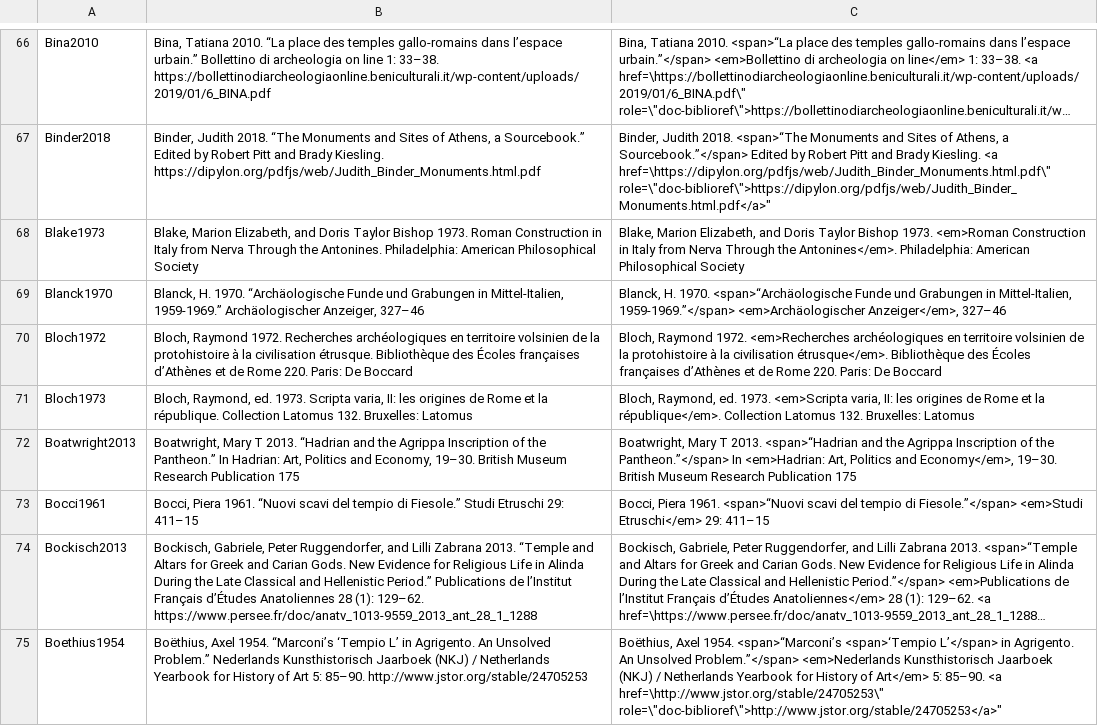
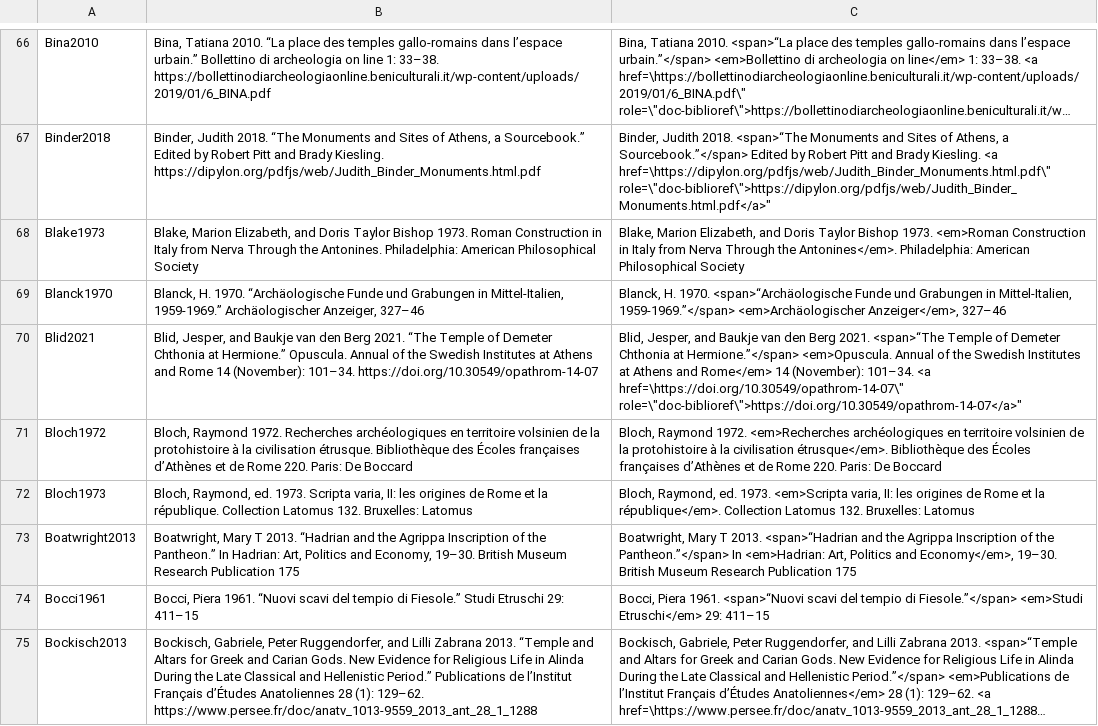
Before and after one commit to Jmuccigr/temples, a CSV file: bibliography.csv, drawn as a sheet; only a part is shown, gaps mark what is left out; the shorter side is filled out with more unchanged rows; long unchanged cells end in …; the diff covers the shown part only.

Commit message:
Automated update

```diff
--- a/bibliography.csv
+++ b/bibliography.csv
@@ -69,2 +69,3 @@
 "Blanck1970","Blanck, H. 1970. “Archäologische Funde und Grabungen in Mittel-Italien, 1959-1969.” Archäologischer Anzeiger, 327–46","Blanck, H. 1970. <span>“Archäologische Funde und Grabungen in Mittel-Italien, 1959-1969.”</span> <em>Archäologischer Anzeiger</em>, 327–46"
+"Blid2021","Blid, Jesper, and Baukje van den Berg 2021. “The Temple of Demeter Chthonia at Hermione.” Opuscula. Annual of the Swedish Institutes at Athens and Rome 14 (November): 101–34. https://doi.org/10.30549/opathrom-14-07","Blid, Jesper, and Baukje van den Berg 2021. <span>“The Temple of Demeter Chthonia at Hermione.”</span> <em>Opuscula. Annual of the Swedish Institutes at Athens and Rome</em> 14 (November): 101–34. <a href=\"https://doi.org/10.30549/opathrom-14-07\" role=\"doc-biblioref\">https://doi.org/10.30549/opathrom-14-07</a>"
 "Bloch1972","Bloch, Raymond 1972. Recherches archéologiques en territoire volsinien de la protohistoire à la civilisation étrusque. Bibliothèque des Écoles françaises d’Athènes et de Rome 220. Paris: De Boccard","Bloch, Raymond 1972. <em>Recherches archéologiques en territoire volsinien de la protohistoire à la civilisation étrusque</em>. Bibliothèque des Écoles françaises d’Athènes et de Rome 220. Paris: De Boccard"
```
Also changed, not shown: 3 added rows elsewhere in this file.
